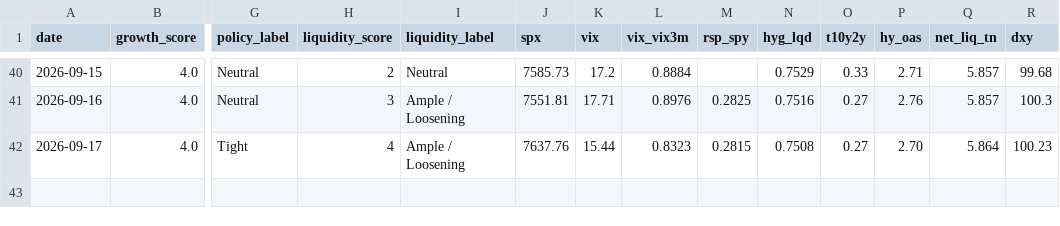
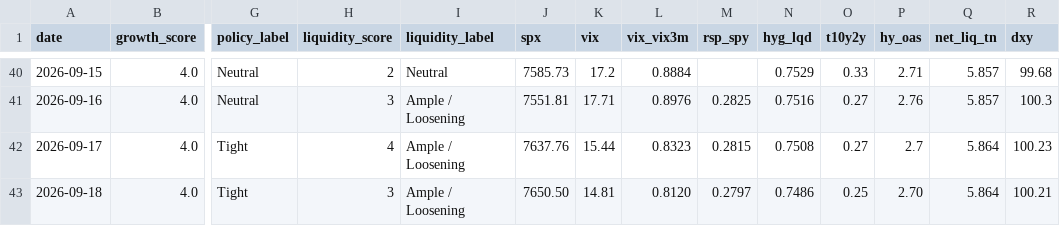
Before and after one commit to Krysson/CapitalMarketsMacro, a CSV file: history/signals.csv, drawn as a sheet; only a part is shown, gaps mark what is left out; rows hold the shown columns only; the diff names each change by its address in the sheet, - before the commit and + after, or states it on an @@ line.

```diff
--- a/history/signals.csv
+++ b/history/signals.csv
-P42 (hy_oas): 2.70
+P42 (hy_oas): 2.7
+row 43: 2026-09-18 | 4.0 | Tight | 3 | Ample / Loosening | 7650.50 | 14.81 | 0.8120 | 0.2797 | 0.7486 | 0.25 | 2.70 | 5.864 | 100.21
```
Also changed, not shown: history/breadth.csv, history/flows.csv, 2 other files.
